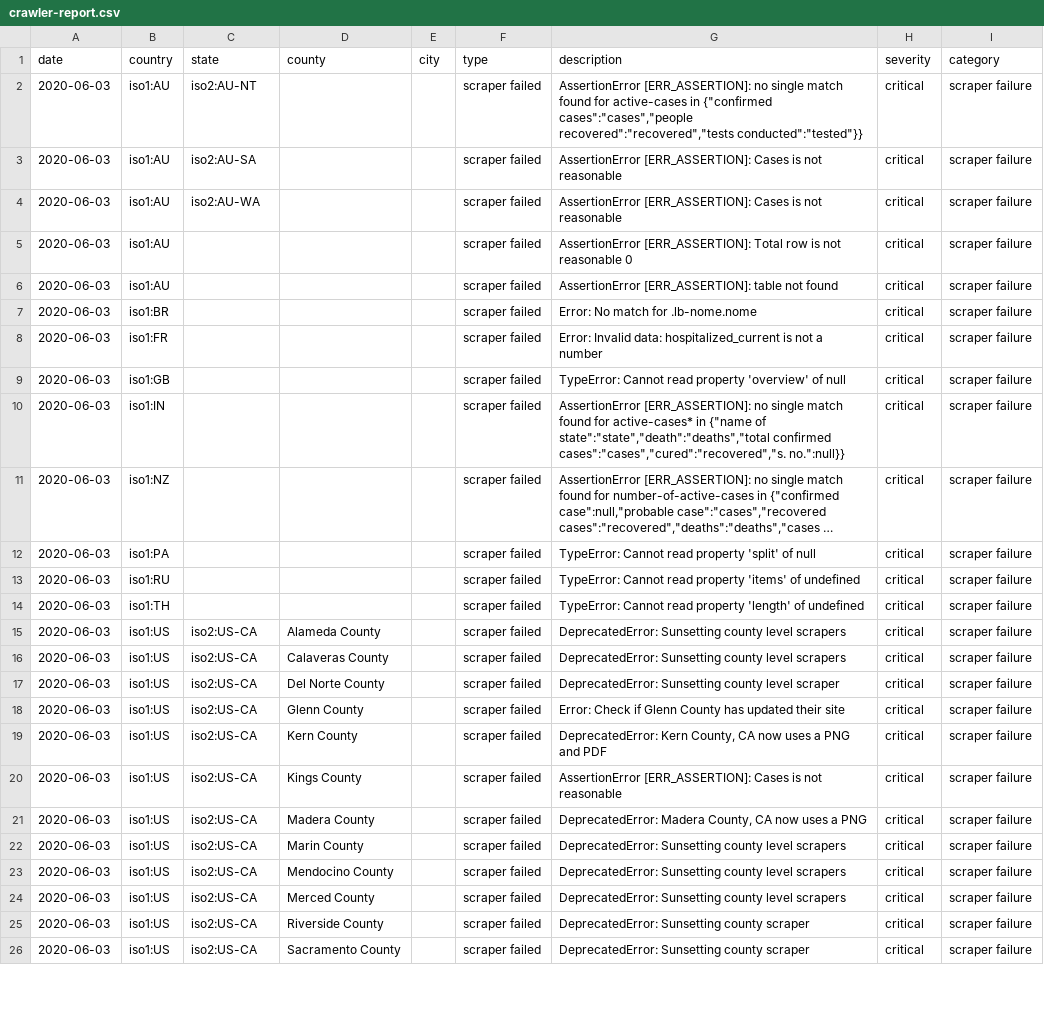
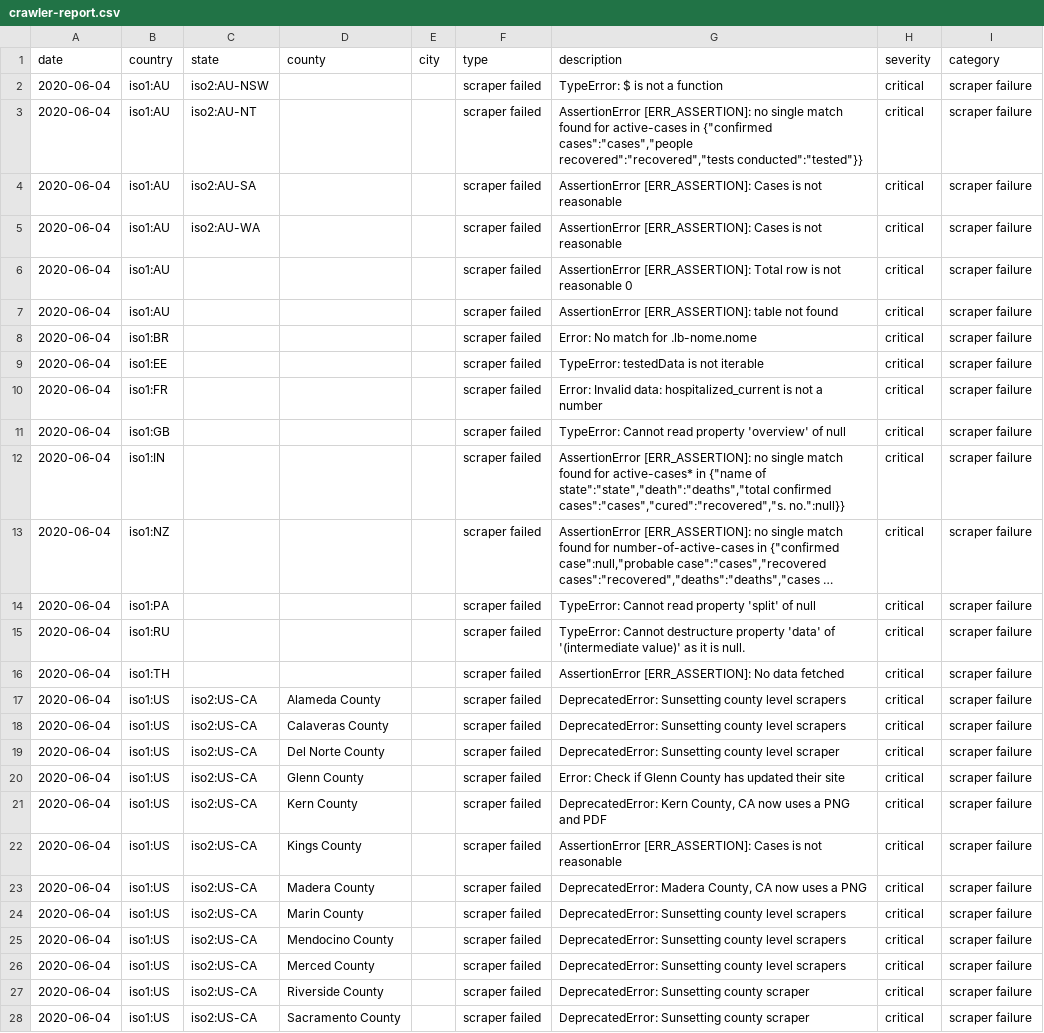
Before and after one commit to covidatlas/coronadatascraper, a CSV file: reports/crawler-report.csv, drawn as a sheet; only a part is shown; long unchanged cells end in …; addresses are those after the commit; the diff covers the shown part only; the diff names each change by its address in the sheet, - before the commit and + after, or states it on an @@ line.

```diff
--- a/reports/crawler-report.csv
+++ b/reports/crawler-report.csv
+row 2: 2020-06-04 | iso1:AU | iso2:AU-NSW |  |  | scraper failed | TypeError: $ is not a function | critical | scraper failure
-A3:A8 (date): 2020-06-03
+A3:A8 (date): 2020-06-04
+row 9: 2020-06-04 | iso1:EE |  |  |  | scraper failed | TypeError: testedData is not iterable | critical | scraper failure
-A10:A28 (date): 2020-06-03
+A10:A28 (date): 2020-06-04
-G15 (description): TypeError: Cannot read property 'items' of undefined
+G15 (description): TypeError: Cannot destructure property 'data' of '(intermediate value)' as it is null.
-G16 (description): TypeError: Cannot read property 'length' of undefined
+G16 (description): AssertionError [ERR_ASSERTION]: No data fetched
```
Also changed, not shown: 2 added rows, 2 removed rows and 30 edited cells elsewhere in this file, 10 other files.
